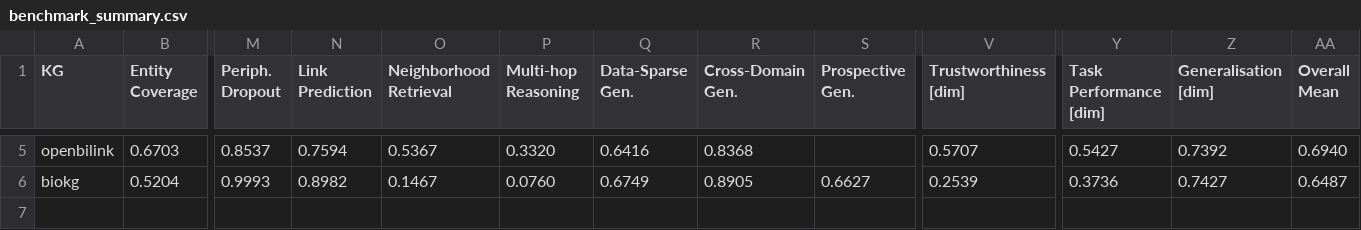
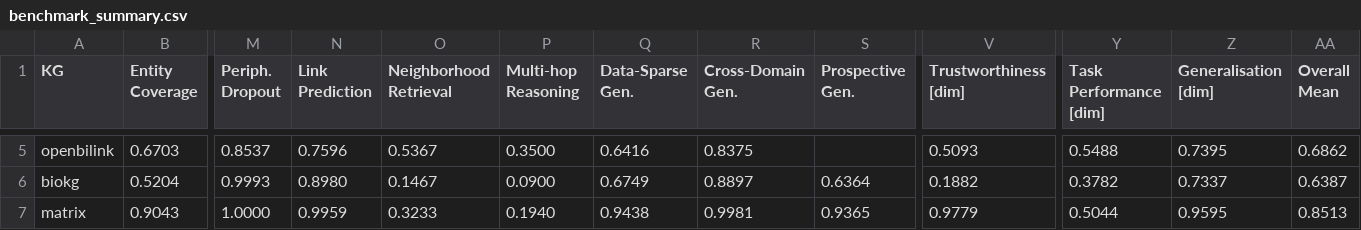
Before and after one commit to emmolins/biokgsuite_dashboard, a CSV file: results/benchmark_summary.csv, drawn as a sheet; only a part is shown, gaps mark what is left out; rows hold the shown columns only; the diff covers the shown part only; the diff names each change by its address in the sheet, - before the commit and + after, or states it on an @@ line.

```diff
--- a/results/benchmark_summary.csv
+++ b/results/benchmark_summary.csv
-N5 (Link Prediction): 0.7594
+N5 (Link Prediction): 0.7596
-P5 (Multi-hop Reasoning): 0.3320
+P5 (Multi-hop Reasoning): 0.3500
-R5 (Cross-Domain Gen.): 0.8368
+R5 (Cross-Domain Gen.): 0.8375
-V5 (Trustworthiness [dim]): 0.5707
+V5 (Trustworthiness [dim]): 0.5093
-Y5 (Task Performance [dim]): 0.5427
+Y5 (Task Performance [dim]): 0.5488
-Z5 (Generalisation [dim]): 0.7392
+Z5 (Generalisation [dim]): 0.7395
-AA5 (Overall Mean): 0.6940
+AA5 (Overall Mean): 0.6862
-N6 (Link Prediction): 0.8982
+N6 (Link Prediction): 0.8980
-P6 (Multi-hop Reasoning): 0.0760
+P6 (Multi-hop Reasoning): 0.0900
-R6 (Cross-Domain Gen.): 0.8905
+R6 (Cross-Domain Gen.): 0.8897
-S6 (Prospective Gen.): 0.6627
+S6 (Prospective Gen.): 0.6364
-V6 (Trustworthiness [dim]): 0.2539
+V6 (Trustworthiness [dim]): 0.1882
-Y6 (Task Performance [dim]): 0.3736
+Y6 (Task Performance [dim]): 0.3782
-Z6 (Generalisation [dim]): 0.7427
+Z6 (Generalisation [dim]): 0.7337
-AA6 (Overall Mean): 0.6487
+AA6 (Overall Mean): 0.6387
+row 7: matrix | 0.9043 | 1.0000 | 0.9959 | 0.3233 | 0.1940 | 0.9438 | 0.9981 | 0.9365 | 0.9779 | 0.5044 | 0.9595 | 0.8513
```
Also changed, not shown: 26 edited cells elsewhere in this file, results/embedding_comparison.csv, 21 other files.
